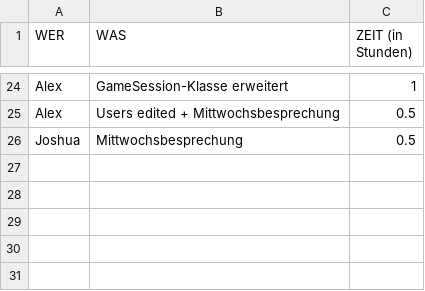
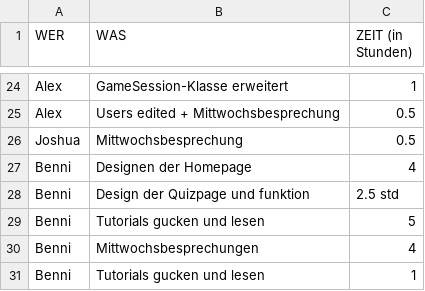
Before and after one commit to triesss/aprg_quiz, a CSV file: timetable.csv, drawn as a sheet; only a part is shown, gaps mark what is left out; the diff names each change by its address in the sheet, - before the commit and + after, or states it on an @@ line.

```diff
--- a/timetable.csv
+++ b/timetable.csv
+row 27: Benni | Designen der Homepage | 4
+row 28: Benni | Design der Quizpage und funktion | 2.5 std
+row 29: Benni | Tutorials gucken und lesen | 5
+row 30: Benni | Mittwochsbesprechungen | 4
+row 31: Benni | Tutorials gucken und lesen | 1
```
Also changed, not shown: 5 other files.
